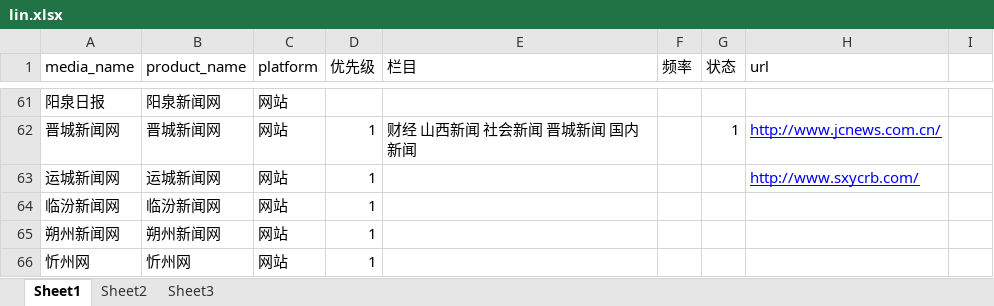
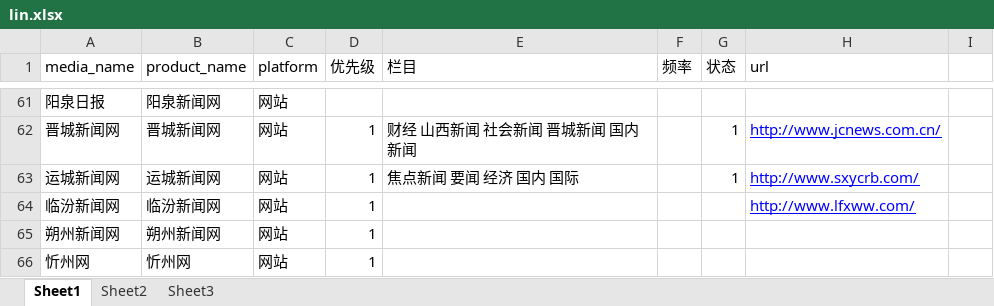
Before and after one commit to LinBaoChao/spider2, an Excel workbook: Doc/lin.xlsx, sheet Sheet1, drawn as a sheet; only a part is shown, gaps mark what is left out; values as stored, in another font and other column widths than the file's, no borders; the diff names each change by its address in the sheet, - before the commit and + after, or states it on an @@ line.

```diff
--- a/Doc/lin.xlsx (sheet Sheet1)
+++ b/Doc/lin.xlsx (sheet Sheet1)
-E63 (栏目): (empty)
+E63 (栏目): 焦点新闻 要闻 经济 国内 国际
-G63 (状态): (empty)
+G63 (状态): 1
-H64 (url): (empty)
+H64 (url): http://www.lfxww.com/
```
Also changed, not shown: 4 other files.
